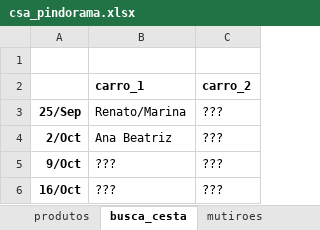
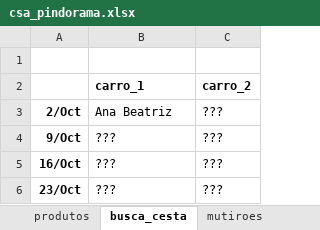
Before and after one commit to renato-favarin/web_app_CSA, an Excel workbook: data/csa_pindorama.xlsx, sheet busca_cesta, drawn as a sheet; values as stored, in another font and other column widths than the file's, no borders; removed rows and columns are numbered as before the commit, all else as after; the diff names each change by its address in the sheet, - before the commit and + after, or states it on an @@ line.

```diff
--- a/data/csa_pindorama.xlsx (sheet busca_cesta)
+++ b/data/csa_pindorama.xlsx (sheet busca_cesta)
-row 3: 25/Sep | Renato/Marina | ???
+row 6: 23/Oct | ??? | ???
```
Also changed, not shown: sheet hist_cestas, sheet produtos, sheet hist_plantios, sheet qtde_cestas.
